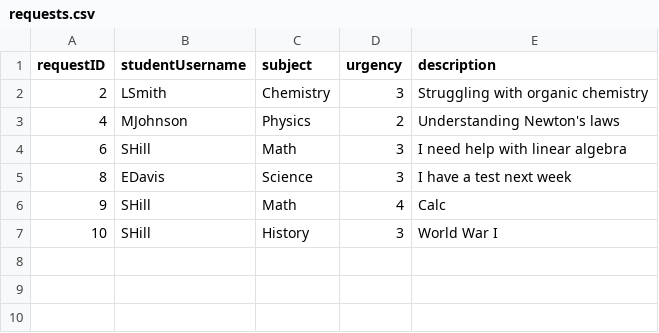
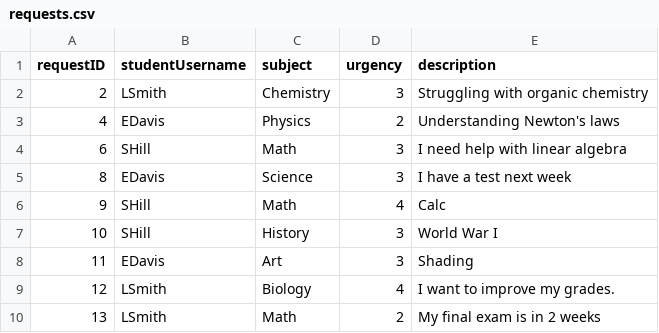
Before and after one commit to sarahh1201/EduConnect, a CSV file: v1/data/requests.csv, drawn as a sheet.

```diff
--- a/v1/data/requests.csv
+++ b/v1/data/requests.csv
@@ -2,3 +2,3 @@ requestID,studentUsername,subject,urgency,description
 2,LSmith,Chemistry,3,Struggling with organic chemistry
-4,MJohnson,Physics,2,Understanding Newton's laws
+4,EDavis,Physics,2,Understanding Newton's laws
 6,SHill,Math,3,I need help with linear algebra
@@ -7 +7,4 @@ requestID,studentUsername,subject,urgency,description
 10,SHill,History,3,World War I
+11,EDavis,Art,3,Shading
+12,LSmith,Biology,4,I want to improve my grades.
+13,LSmith,Math,2,My final exam is in 2 weeks
```
Also changed, not shown: v1/data/user.csv, 3 other files.
